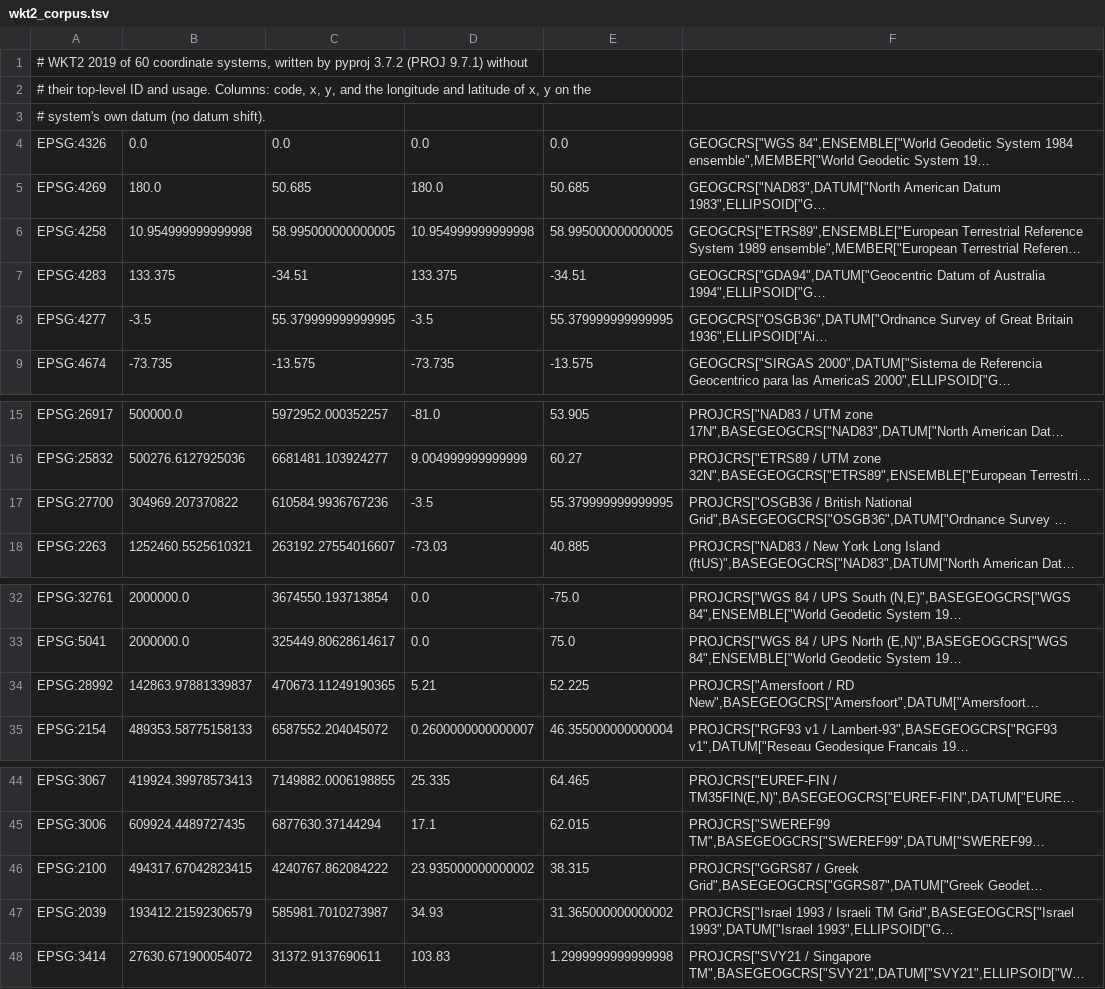
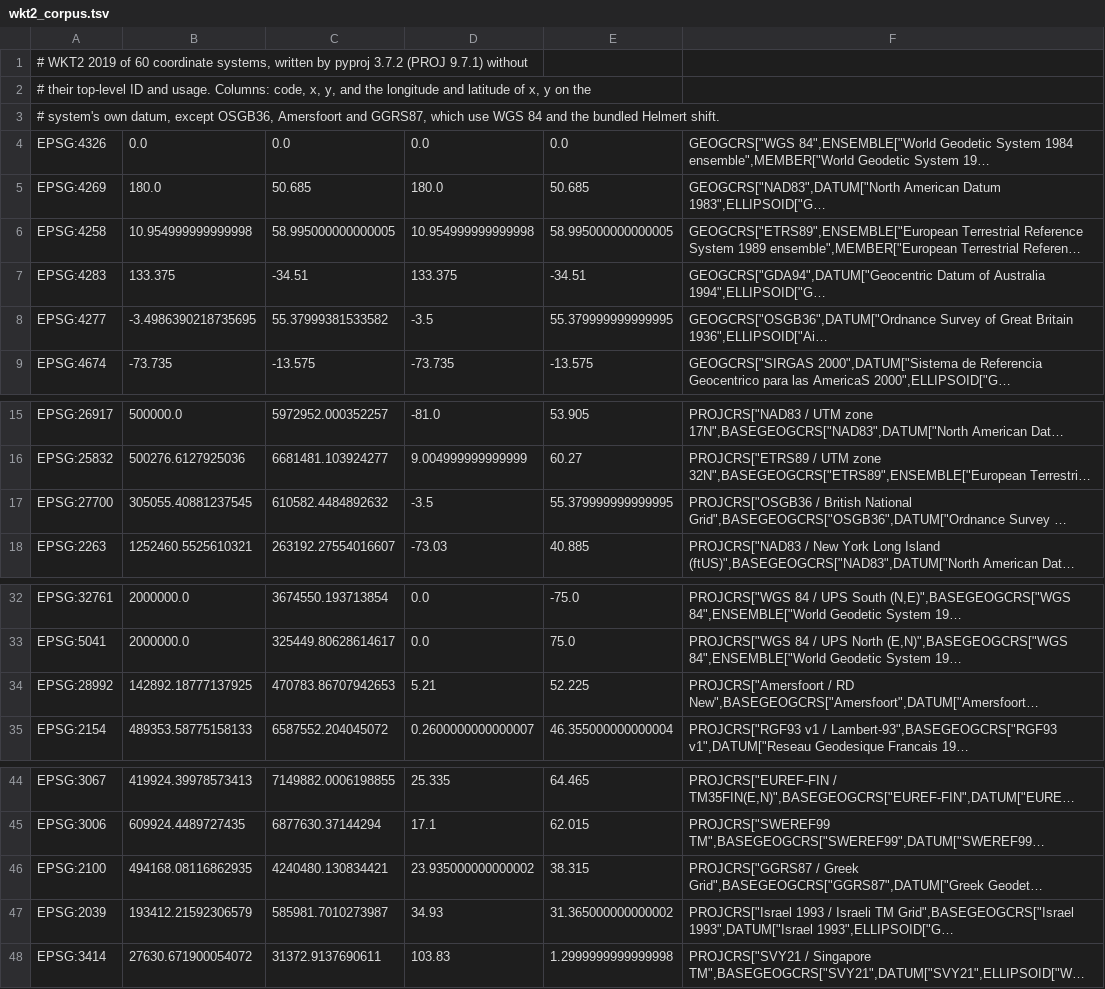
Before and after one commit to A-talebifard/RustGIS, a TSV file: crates/data/src/raster/wkt2_corpus.tsv, drawn as a sheet; only a part is shown, gaps mark what is left out; long unchanged cells end in …; the diff names each change by its address in the sheet, - before the commit and + after, or states it on an @@ line.

Commit message:
Data: preserve national datum shifts in ESRI WKT (#850)
Recover bundled national datum transformations from ESRI WKT while
preserving explicit shifts and projection parameters. Validate ellipsoids,
recognize Italian datums, and read the supported Swiss and Krovak variants.

Add national-grid coordinate and Shapefile regression coverage.

Fixes #807

```diff
--- a/crates/data/src/raster/wkt2_corpus.tsv
+++ b/crates/data/src/raster/wkt2_corpus.tsv
-A3: …system's own datum (no datum shift).
+A3: …system's own datum, except OSGB36, Amersfoort and GGRS87, which use WGS 84 and the bundled Helmert shift.
-B8: -3.5
+B8: -3.4986390218735695
-C8: 55.379999999999995
+C8: 55.37999381533582
-B17: 304969.207370822
+B17: 305055.40881237545
-C17: 610584.9936767236
+C17: 610582.4484892632
-B34: 142863.97881339837
+B34: 142892.18777137925
-C34: 470673.11249190365
+C34: 470783.86707942653
-B46: 494317.67042823415
+B46: 494168.08116862935
-C46: 4240767.862084222
+C46: 4240480.130834421
```
Also changed, not shown: 5 other files.
